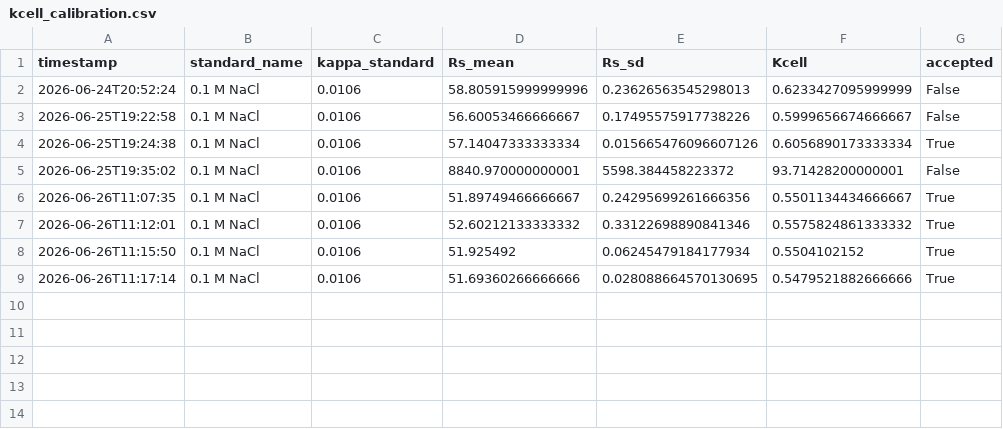
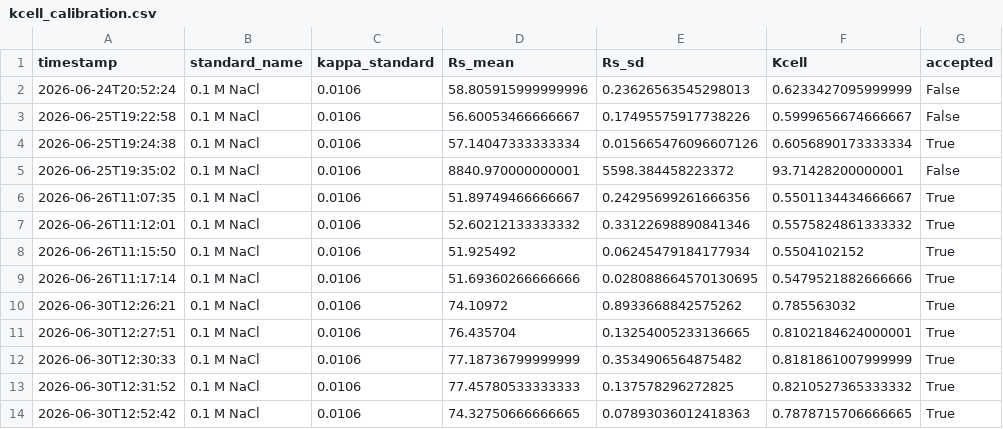
Before and after one commit to hannahmargaret8-lab/BioLoop, a CSV file: data/kcell_calibration.csv, drawn as a sheet.

```diff
--- a/data/kcell_calibration.csv
+++ b/data/kcell_calibration.csv
@@ -9 +9,6 @@ timestamp,standard_name,kappa_standard,Rs_mean,Rs_sd,Kcell,accepted
 2026-06-26T11:17:14,0.1 M NaCl,0.0106,51.69360266666666,0.028088664570130695,0.5479521882666666,True
+2026-06-30T12:26:21,0.1 M NaCl,0.0106,74.10972,0.8933668842575262,0.785563032,True
+2026-06-30T12:27:51,0.1 M NaCl,0.0106,76.435704,0.13254005233136665,0.8102184624000001,True
+2026-06-30T12:30:33,0.1 M NaCl,0.0106,77.18736799999999,0.3534906564875482,0.8181861007999999,True
+2026-06-30T12:31:52,0.1 M NaCl,0.0106,77.45780533333333,0.137578296272825,0.8210527365333332,True
+2026-06-30T12:52:42,0.1 M NaCl,0.0106,74.32750666666665,0.07893036012418363,0.7878715706666665,True
```
Also changed, not shown: data/calibration_points.csv, 3 other files.
